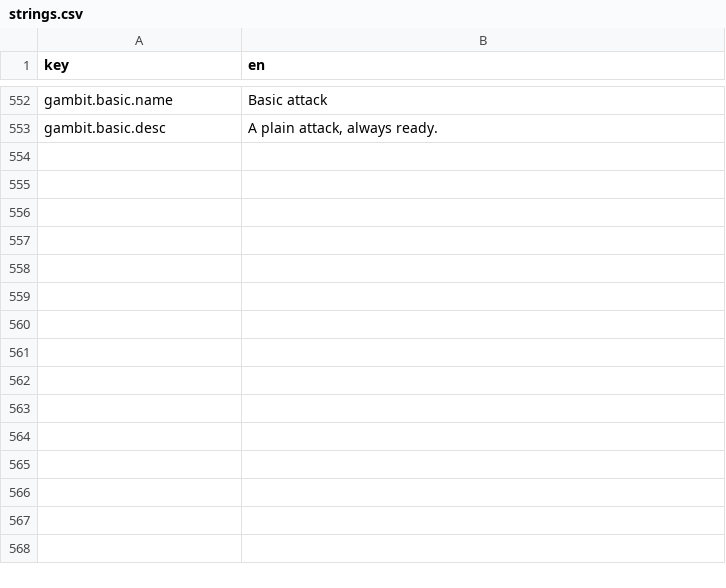
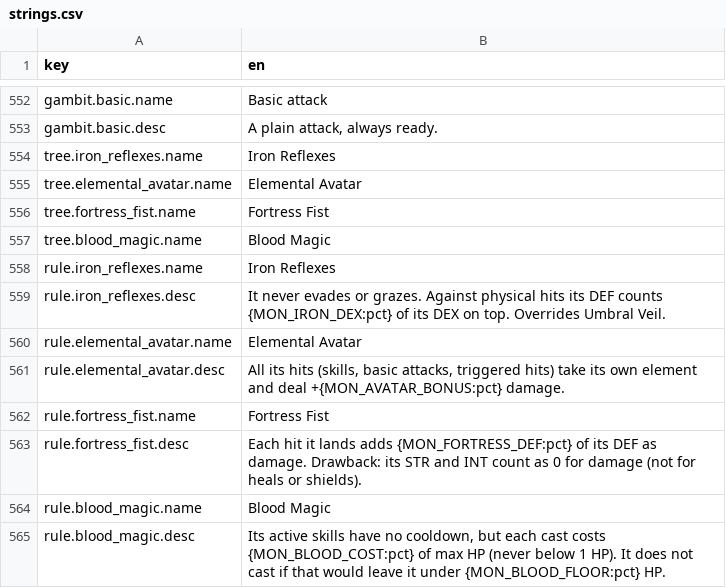
Before and after one commit to kjew2/MonStack, a CSV file: content_src/strings.csv, drawn as a sheet; only a part is shown, gaps mark what is left out.

```diff
--- a/content_src/strings.csv
+++ b/content_src/strings.csv
@@ -553 +553,13 @@ gambit.basic.name,Basic attack
 gambit.basic.desc,"A plain attack, always ready."
+tree.iron_reflexes.name,Iron Reflexes
+tree.elemental_avatar.name,Elemental Avatar
+tree.fortress_fist.name,Fortress Fist
+tree.blood_magic.name,Blood Magic
+rule.iron_reflexes.name,Iron Reflexes
+rule.iron_reflexes.desc,"It never evades or grazes. Against physical hits its DEF counts {MON_IRON_DEX:pct} of its DEX on top. Overrides Umbral Veil."
+rule.elemental_avatar.name,Elemental Avatar
+rule.elemental_avatar.desc,"All its hits (skills, basic attacks, triggered hits) take its own element and deal +{MON_AVATAR_BONUS:pct} damage."
+rule.fortress_fist.name,Fortress Fist
+rule.fortress_fist.desc,"Each hit it lands adds {MON_FORTRESS_DEF:pct} of its DEF as damage. Drawback: its STR and INT count as 0 for damage (not for heals or shields)."
+rule.blood_magic.name,Blood Magic
+rule.blood_magic.desc,"Its active skills have no cooldown, but each cast costs {MON_BLOOD_COST:pct} of max HP (never below 1 HP). It does not cast if that would leave it under {MON_BLOOD_FLOOR:pct} HP."
```
Also changed, not shown: content_src/constants.csv, content_src/tree_nodes.csv, 16 other files.
